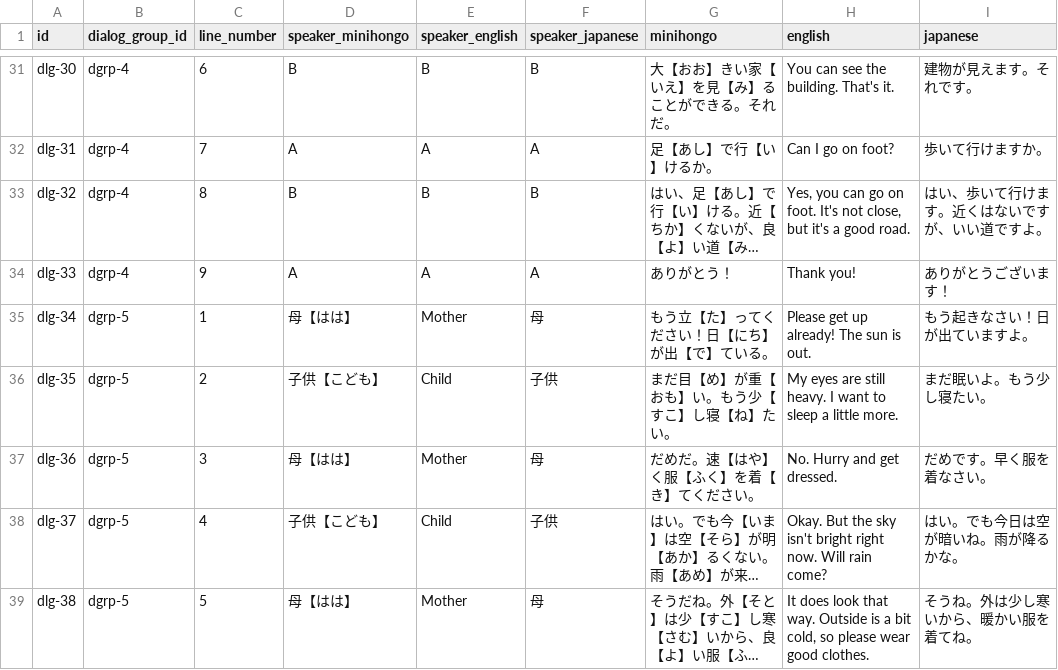
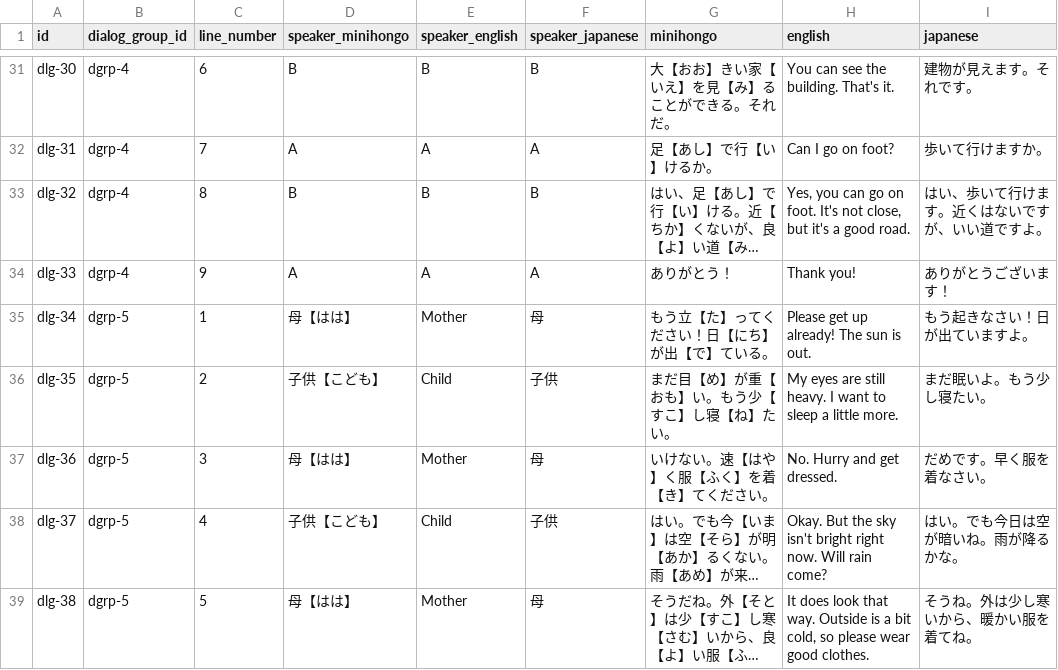
Before and after one commit to KakkoiDev/minihongo, a CSV file: data/dialogs.csv, drawn as a sheet; only a part is shown, gaps mark what is left out; long unchanged cells end in …; the diff names each change by its address in the sheet, - before the commit and + after, or states it on an @@ line.

Commit message:
Replace だめだ with いけない in dialog (not base vocab)

```diff
--- a/data/dialogs.csv
+++ b/data/dialogs.csv
-G37 (minihongo): だめだ。速【はや】く服【ふく】を着【き】てください。
+G37 (minihongo): いけない。速【はや】く服【ふく】を着【き】てください。
```
Also changed, not shown: 2 other files.
